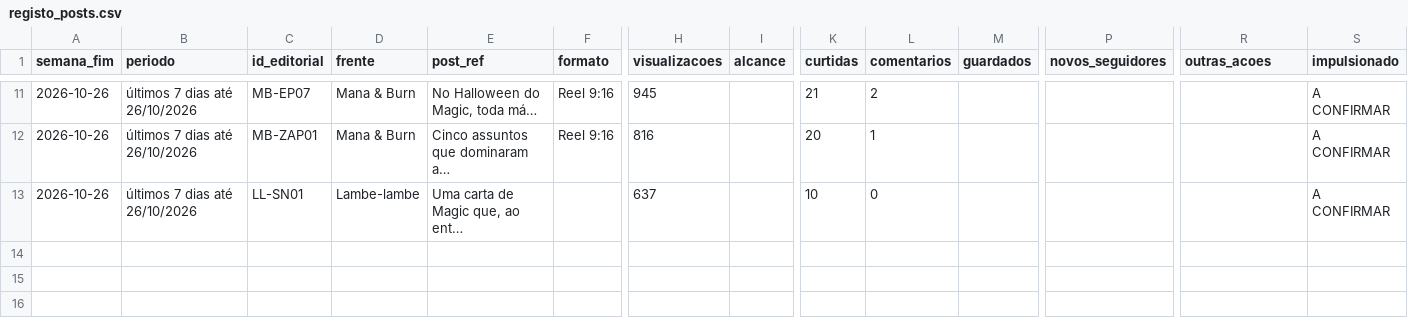
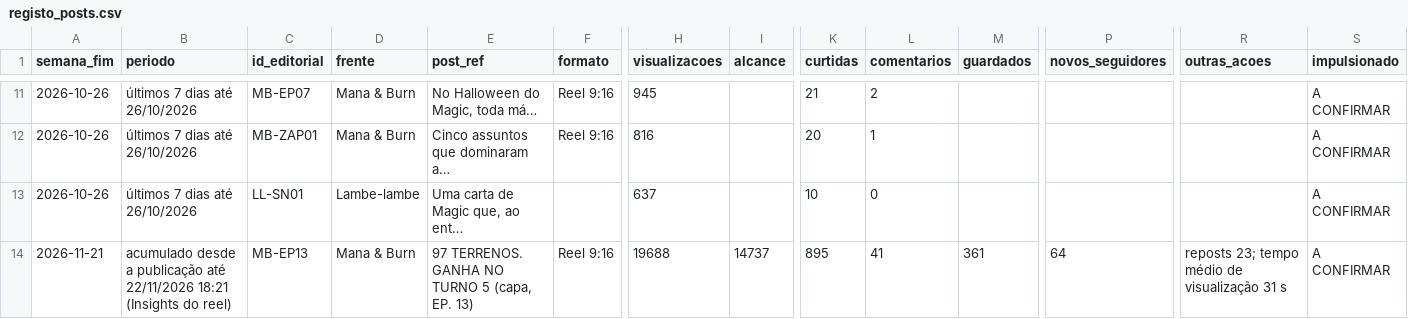
Before and after one commit to ibisson254/GERADOR-DE-VIDEO-BINDER, a CSV file: comum/insights/registo_posts.csv, drawn as a sheet; only a part is shown, gaps mark what is left out; rows hold the shown columns only; the diff names each change by its address in the sheet, - before the commit and + after, or states it on an @@ line.

```diff
--- a/comum/insights/registo_posts.csv
+++ b/comum/insights/registo_posts.csv
+row 14: 2026-11-21 | acumulado desde a publicação até 22/11/2026 18:21 (Insights do reel) | MB-EP13 | Mana & Burn | 97 TERRENOS. GANHA NO TURNO 5 (capa, EP. 13) | Reel 9:16 | 19688 | 14737 | 895 | 41 | 361 | 64 | reposts 23; tempo médio de visualização 31 s | A CONFIRMAR
```
Also changed, not shown: comum/insights/registo_conta.csv, 2 other files.
